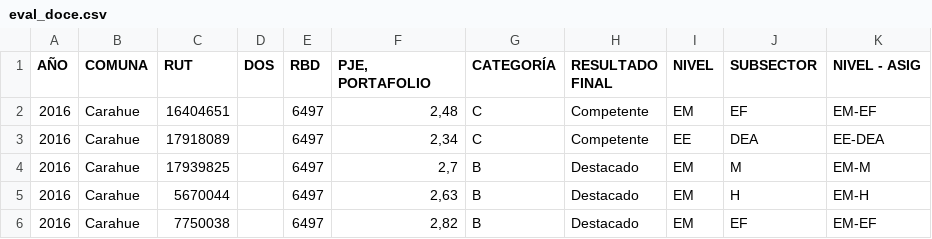
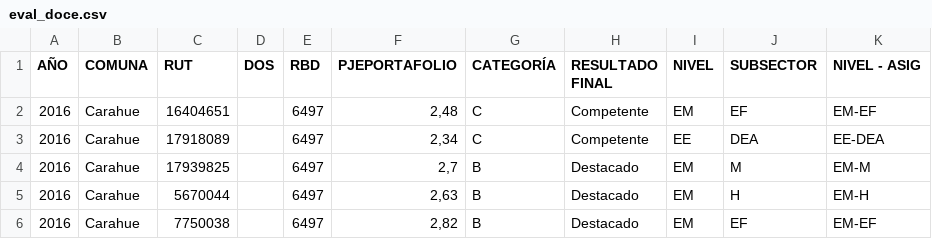
Before and after one commit to insunzam/slepca, a CSV file: fuentes/eval_doce.csv, drawn as a sheet; only a part is shown.

```diff
--- a/fuentes/eval_doce.csv
+++ b/fuentes/eval_doce.csv
@@ -1,2 +1,2 @@
-AÑO,COMUNA,RUT,DOS,RBD,"PJE, PORTAFOLIO",CATEGORÍA,RESULTADO FINAL,NIVEL,SUBSECTOR,NIVEL - ASIG
+AÑO,COMUNA,RUT,DOS,RBD,PJEPORTAFOLIO,CATEGORÍA,RESULTADO FINAL,NIVEL,SUBSECTOR,NIVEL - ASIG
 2016,Carahue,16404651,,6497,"2,48",C,Competente,EM,EF,EM-EF
```
Also changed, not shown: 3 other files.
